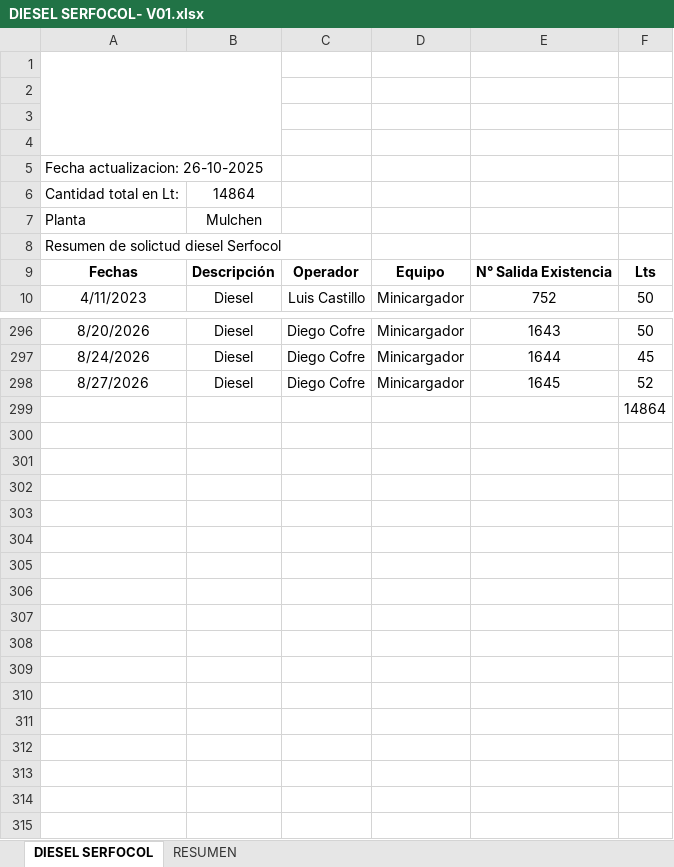
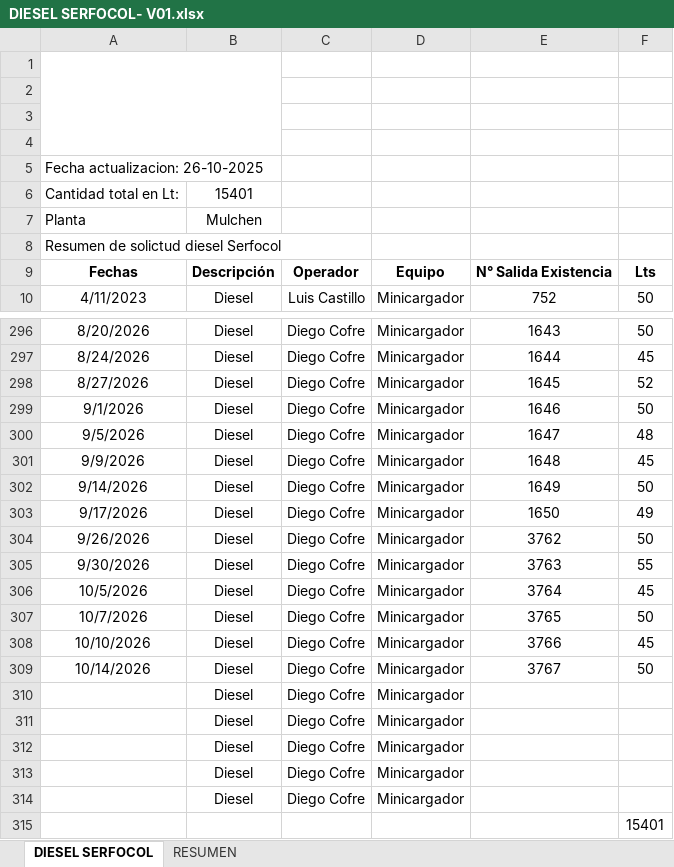
Before and after one commit to rgrez-droid/CONTROL-DIESEL-SERFOCOL, an Excel workbook: DIESEL SERFOCOL- V01.xlsx, sheet DIESEL SERFOCOL, drawn as a sheet; only a part is shown, gaps mark what is left out; values as stored, in another font and other column widths than the file's, no borders; charts and pictures not drawn; addresses are those after the commit; the diff names each change by its address in the sheet, - before the commit and + after, or states it on an @@ line.

Commit message:
Add files via upload

```diff
--- a/DIESEL SERFOCOL- V01.xlsx (sheet DIESEL SERFOCOL)
+++ b/DIESEL SERFOCOL- V01.xlsx (sheet DIESEL SERFOCOL)
-B6: 14864
+B6: 15401
+row 299: 9/1/2026 | Diesel | Diego Cofre | Minicargador | 1646 | 50
+row 300: 9/5/2026 | Diesel | Diego Cofre | Minicargador | 1647 | 48
+row 301: 9/9/2026 | Diesel | Diego Cofre | Minicargador | 1648 | 45
+row 302: 9/14/2026 | Diesel | Diego Cofre | Minicargador | 1649 | 50
+row 303: 9/17/2026 | Diesel | Diego Cofre | Minicargador | 1650 | 49
+row 304: 9/26/2026 | Diesel | Diego Cofre | Minicargador | 3762 | 50
+row 305: 9/30/2026 | Diesel | Diego Cofre | Minicargador | 3763 | 55
+row 306: 10/5/2026 | Diesel | Diego Cofre | Minicargador | 3764 | 45
+row 307: 10/7/2026 | Diesel | Diego Cofre | Minicargador | 3765 | 50
+row 308: 10/10/2026 | Diesel | Diego Cofre | Minicargador | 3766 | 45
+row 309: 10/14/2026 | Diesel | Diego Cofre | Minicargador | 3767 | 50
+row 310:  | Diesel | Diego Cofre | Minicargador
+row 311:  | Diesel | Diego Cofre | Minicargador
+row 312:  | Diesel | Diego Cofre | Minicargador
+row 313:  | Diesel | Diego Cofre | Minicargador
+row 314:  | Diesel | Diego Cofre | Minicargador
-F315: 14864
+F315: 15401
```
